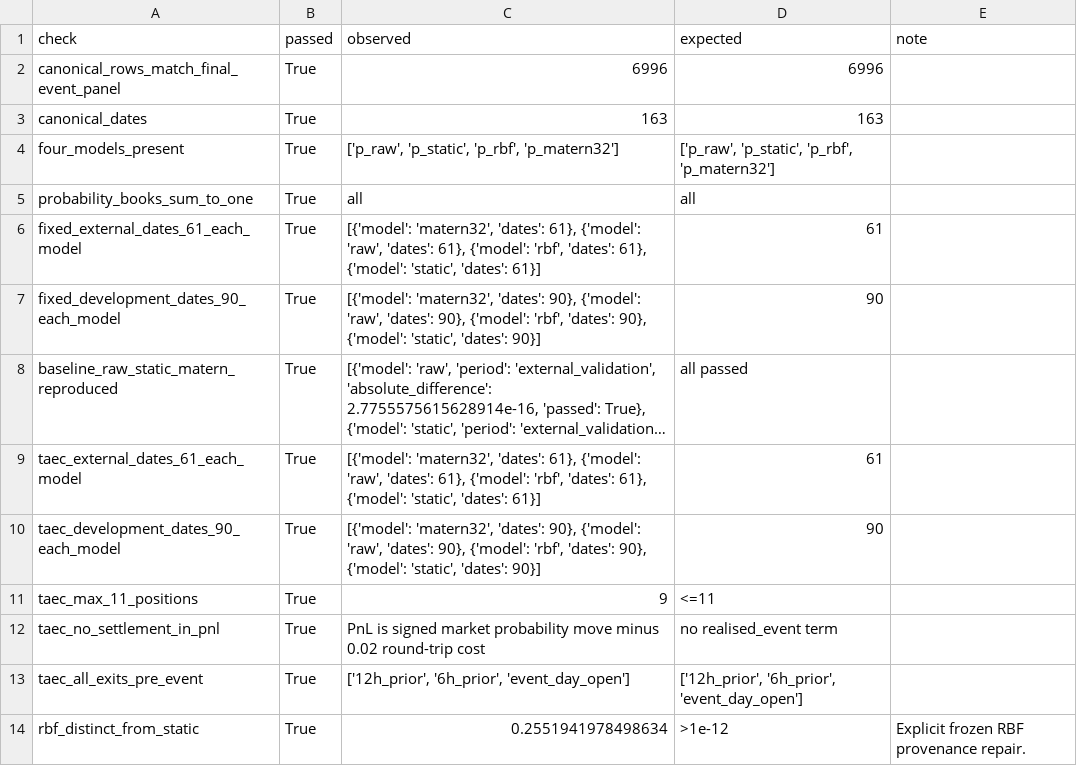
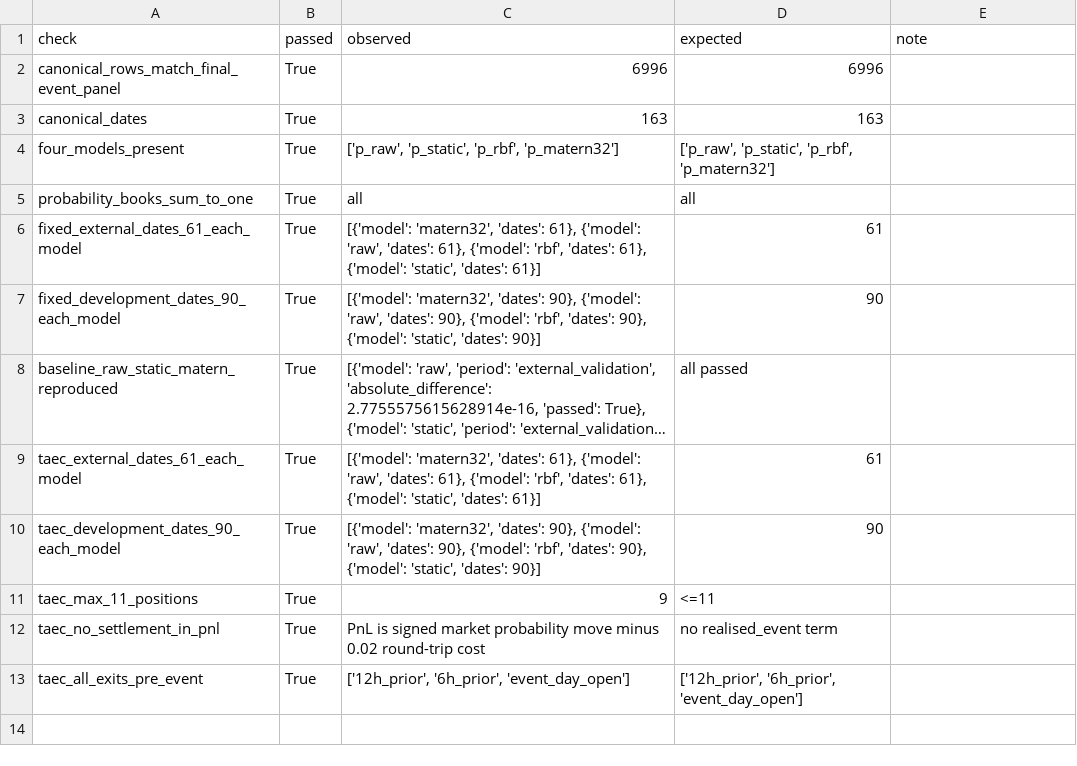
Before and after one commit to DeepIntoStreams/2026MScWeatherForecastingPolymarket, a CSV file: outputs/trading_contrast_extension/stage2/stage2_integrity_checks.csv, drawn as a sheet; long unchanged cells end in ….

Commit message:
Canonicalize trading extension outputs to clean replay state

```diff
--- a/outputs/trading_contrast_extension/stage2/stage2_integrity_checks.csv
+++ b/outputs/trading_contrast_extension/stage2/stage2_integrity_checks.csv
@@ -13,2 +13 @@ taec_no_settlement_in_pnl,True,PnL is signed market probability move minus 0.02
 taec_all_exits_pre_event,True,"['12h_prior', '6h_prior', 'event_day_open']","['12h_prior', '6h_prior', 'event_day_open']",
-rbf_distinct_from_static,True,0.2551941978498634,>1e-12,Explicit frozen RBF provenance repair.
```
Also changed, not shown: outputs/trading_contrast_extension/release/final_extension_manifest.csv, 6 other files.
